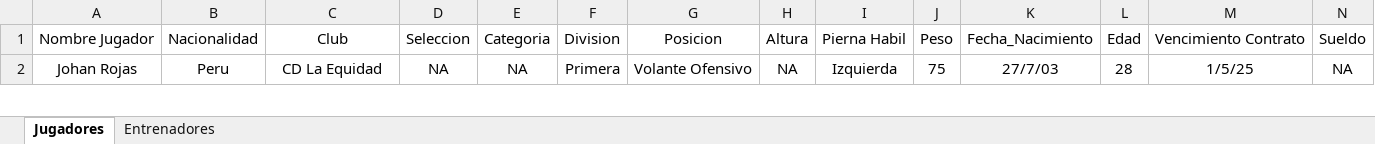
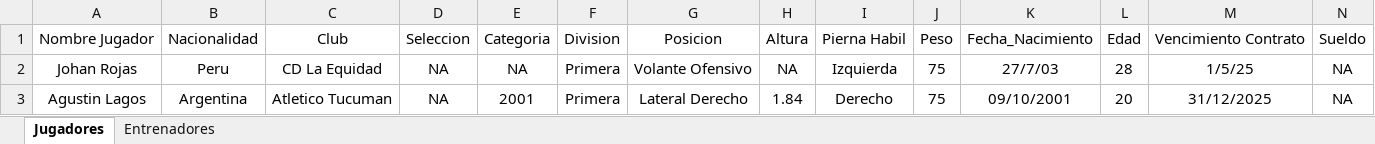
Before and after one commit to ipastore/scouting, an Excel workbook: data/source_informes.xlsx, sheet Jugadores, drawn as a sheet; only a part is shown; values as stored, in another font and other column widths than the file's, no borders; rows hold the shown columns only; the diff covers the shown part only; the diff names each change by its address in the sheet, - before the commit and + after, or states it on an @@ line.

Commit message:
Agrego switch de comentario para correr de manera local, excel LOCAL y correccion de Video Compacto en Jugadores

```diff
--- a/data/source_informes.xlsx (sheet Jugadores)
+++ b/data/source_informes.xlsx (sheet Jugadores)
+row 3: Agustin Lagos | Argentina | Atletico Tucuman | NA | 2001 | Primera | Lateral Derecho | 1.84 | Derecho | 75 | 09/10/2001 | 20 | 31/12/2025 | NA
```
Also changed, not shown: 1 removed row and 2 edited cells elsewhere in this sheet, 4 other files.
